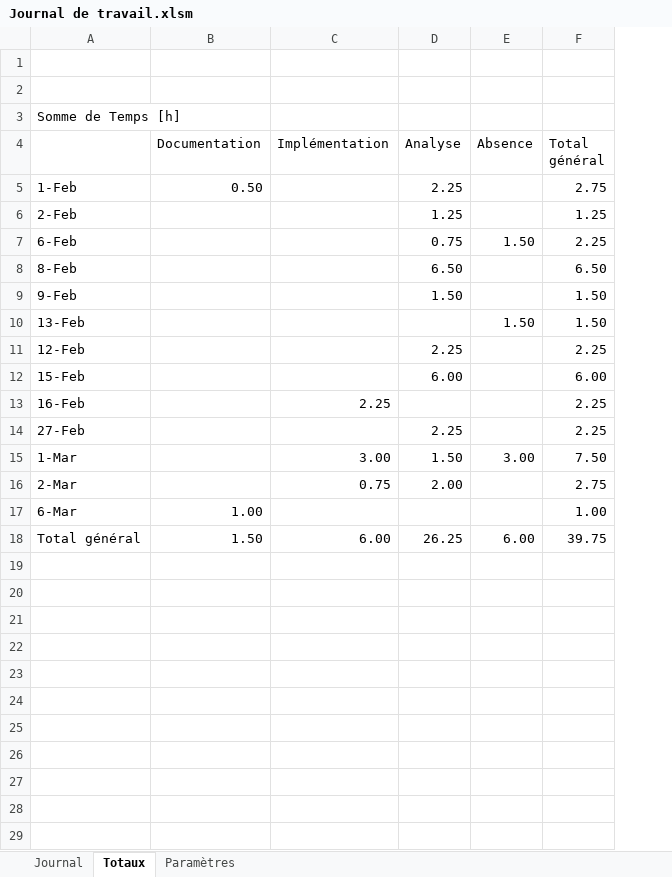
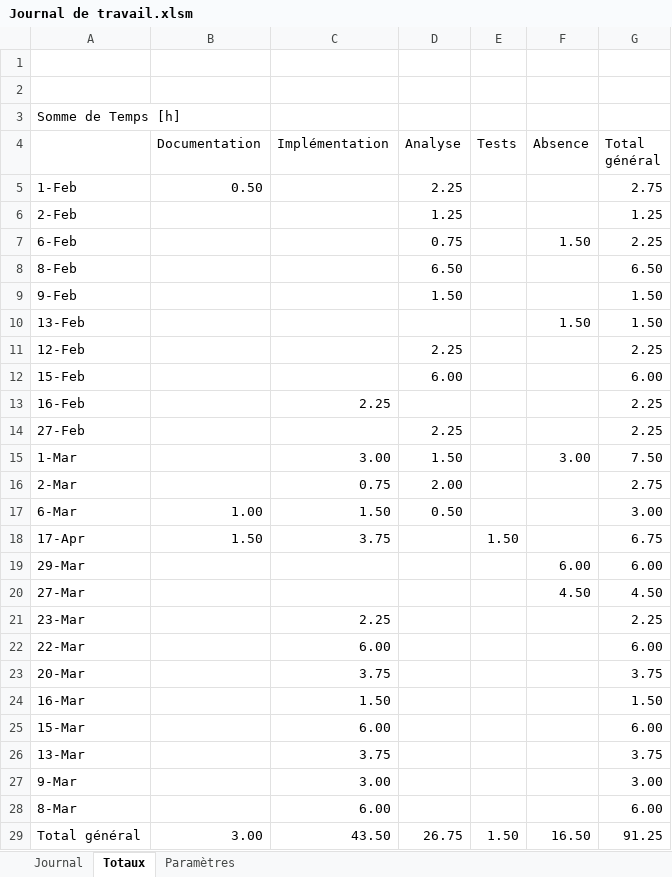
Before and after one commit to Ethylen/PreTPI-CosWorld, an Excel workbook: Journaux/Journal de travail.xlsm, sheet Totaux, drawn as a sheet; values as stored, in another font and other column widths than the file's, no borders; addresses are those after the commit; the diff names each change by its address in the sheet, - before the commit and + after, or states it on an @@ line.

```diff
--- a/Journaux/Journal de travail.xlsm (sheet Totaux)
+++ b/Journaux/Journal de travail.xlsm (sheet Totaux)
+column E (Tests), row 29: 1.50
-C17 (Implémentation): (empty)
+C17 (Implémentation): 1.50
-D17 (Analyse): (empty)
+D17 (Analyse): 0.50
-G17 (Total général): 1.00
+G17 (Total général): 3.00
+row 18: 17-Apr | 1.50 | 3.75 |  | 1.50 |  | 6.75
+row 19: 29-Mar |  |  |  |  | 6.00 | 6.00
+row 20: 27-Mar |  |  |  |  | 4.50 | 4.50
+row 21: 23-Mar |  | 2.25 |  |  |  | 2.25
+row 22: 22-Mar |  | 6.00 |  |  |  | 6.00
+row 23: 20-Mar |  | 3.75 |  |  |  | 3.75
+row 24: 16-Mar |  | 1.50 |  |  |  | 1.50
+row 25: 15-Mar |  | 6.00 |  |  |  | 6.00
+row 26: 13-Mar |  | 3.75 |  |  |  | 3.75
+row 27: 9-Mar |  | 3.00 |  |  |  | 3.00
+row 28: 8-Mar |  | 6.00 |  |  |  | 6.00
-B29 (Documentation): 1.50
+B29 (Documentation): 3.00
-C29 (Implémentation): 6.00
+C29 (Implémentation): 43.50
-D29 (Analyse): 26.25
+D29 (Analyse): 26.75
-F29 (Absence): 6.00
+F29 (Absence): 16.50
-G29 (Total général): 39.75
+G29 (Total général): 91.25
```
Also changed, not shown: sheet Journal, 54 other files.
